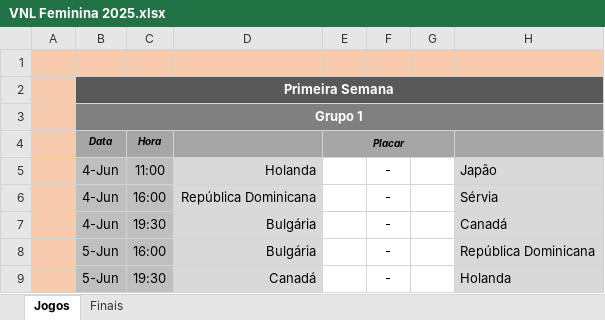
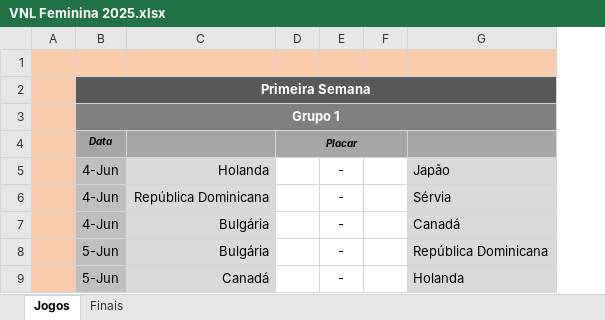
Before and after one commit to maurilyn/volei-planilha-VNL-feminino-2025, an Excel workbook: VNL Feminina 2025.xlsx, sheet Jogos, drawn as a sheet; only a part is shown; values as stored, in another font and other column widths than the file's, no borders; conditional formats not drawn; the diff names each change by its address in the sheet, - before the commit and + after, or states it on an @@ line.

Commit message:
Add files via upload
Removido os horários dos jogos

```diff
--- a/VNL Feminina 2025.xlsx (sheet Jogos)
+++ b/VNL Feminina 2025.xlsx (sheet Jogos)
-column C, rows 4-9: Hora | 11:00 | 16:00 | 19:30 | 16:00 | 19:30
```
Also changed, not shown: formulas that keep their value.
